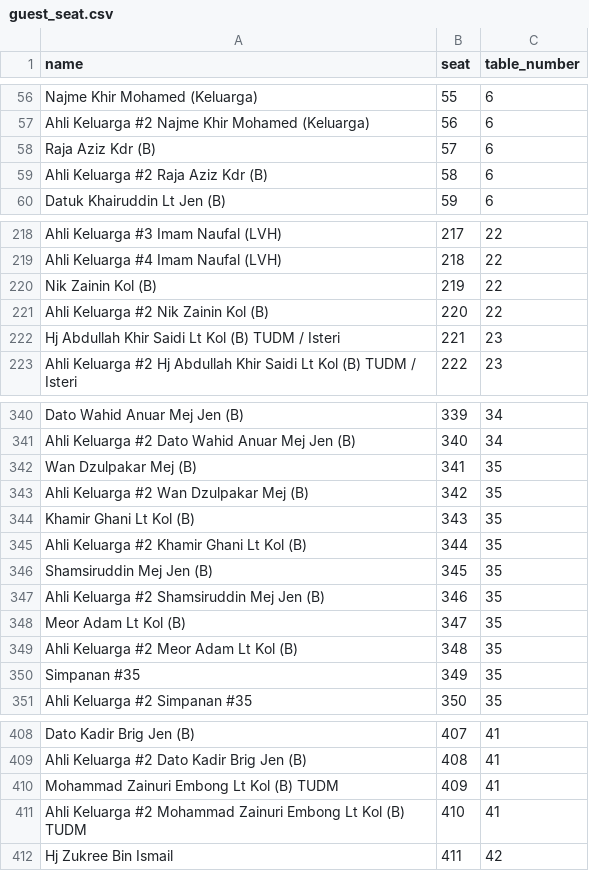
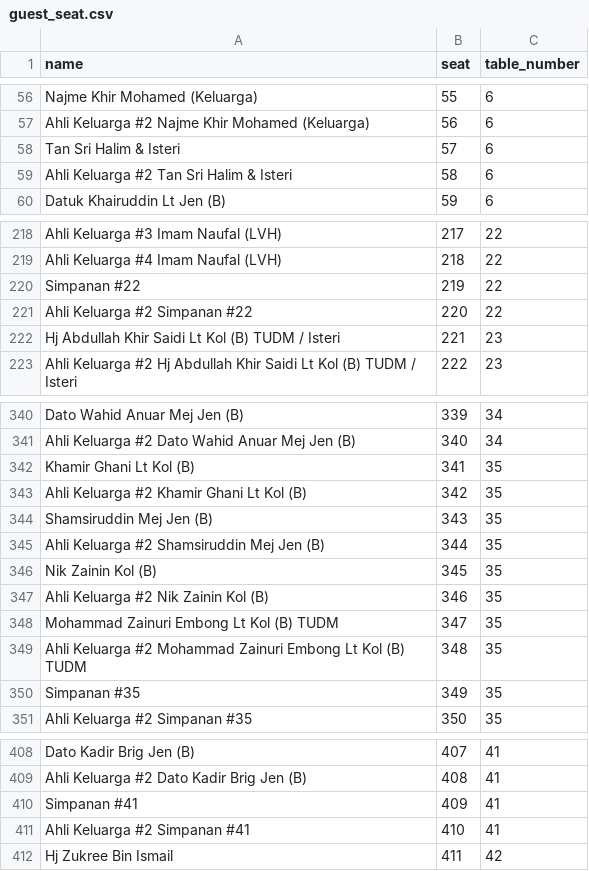
Before and after one commit to hamdanyc/reception, a CSV file: guest_seat.csv, drawn as a sheet; only a part is shown, gaps mark what is left out; the diff covers the shown part only.

Commit message:
Add files via upload

```diff
--- a/guest_seat.csv
+++ b/guest_seat.csv
@@ -57,4 +57,4 @@ Najme Khir Mohamed (Keluarga),55,6
 Ahli Keluarga #2 Najme Khir Mohamed (Keluarga),56,6
-Raja Aziz Kdr (B),57,6
-Ahli Keluarga #2 Raja Aziz Kdr (B),58,6
+Tan Sri Halim & Isteri,57,6
+Ahli Keluarga #2 Tan Sri Halim & Isteri,58,6
 Datuk Khairuddin Lt Jen (B),59,6
@@ -219,4 +219,4 @@ Ahli Keluarga #3 Imam Naufal (LVH),217,22
 Ahli Keluarga #4 Imam Naufal (LVH),218,22
-Nik Zainin Kol (B),219,22
-Ahli Keluarga #2 Nik Zainin Kol (B),220,22
+Simpanan #22,219,22
+Ahli Keluarga #2 Simpanan #22,220,22
 Hj Abdullah Khir Saidi Lt Kol (B) TUDM / Isteri,221,23
@@ -341,10 +341,10 @@ Dato Wahid Anuar Mej Jen (B),339,34
 Ahli Keluarga #2 Dato Wahid Anuar Mej Jen (B),340,34
-Wan Dzulpakar Mej (B),341,35
-Ahli Keluarga #2 Wan Dzulpakar Mej (B),342,35
-Khamir Ghani Lt Kol (B),343,35
-Ahli Keluarga #2 Khamir Ghani Lt Kol (B),344,35
-Shamsiruddin Mej Jen (B),345,35
-Ahli Keluarga #2 Shamsiruddin Mej Jen (B),346,35
-Meor Adam Lt Kol (B),347,35
-Ahli Keluarga #2 Meor Adam Lt Kol (B),348,35
+Khamir Ghani Lt Kol (B),341,35
+Ahli Keluarga #2 Khamir Ghani Lt Kol (B),342,35
+Shamsiruddin Mej Jen (B),343,35
+Ahli Keluarga #2 Shamsiruddin Mej Jen (B),344,35
+Nik Zainin Kol (B),345,35
+Ahli Keluarga #2 Nik Zainin Kol (B),346,35
+Mohammad Zainuri Embong Lt Kol (B) TUDM,347,35
+Ahli Keluarga #2 Mohammad Zainuri Embong Lt Kol (B) TUDM,348,35
 Simpanan #35,349,35
@@ -409,4 +409,4 @@ Dato Kadir Brig Jen (B),407,41
 Ahli Keluarga #2 Dato Kadir Brig Jen (B),408,41
-Mohammad Zainuri Embong Lt Kol (B) TUDM,409,41
-Ahli Keluarga #2 Mohammad Zainuri Embong Lt Kol (B) TUDM,410,41
+Simpanan #41,409,41
+Ahli Keluarga #2 Simpanan #41,410,41
 Hj Zukree Bin Ismail,411,42
```
Also changed, not shown: 2 added rows, 2 removed rows and 29 edited cells elsewhere in this file.
